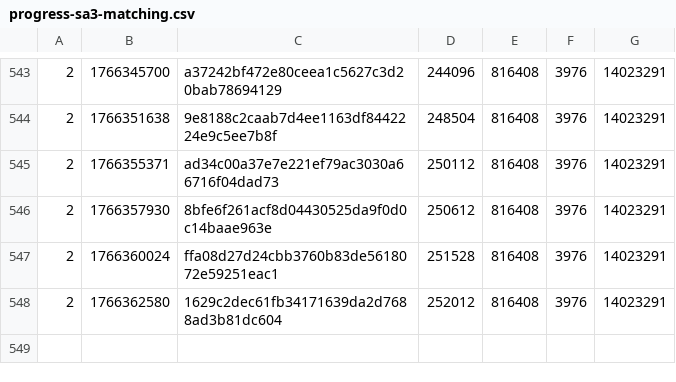
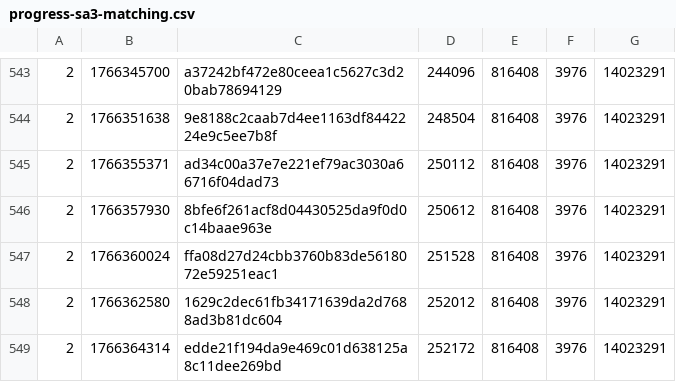
Before and after one commit to SAT-R/sa3, a CSV file: reports/progress-sa3-matching.csv, drawn as a sheet; only a part is shown, gaps mark what is left out.

Commit message:
Split PlayerUnk148 to a union, match Player_800FA1C

```diff
--- a/reports/progress-sa3-matching.csv
+++ b/reports/progress-sa3-matching.csv
@@ -548 +548,2 @@
 2,1766362580,1629c2dec61fb34171639da2d7688ad3b81dc604,252012,816408,3976,14023291
+2,1766364314,edde21f194da9e469c01d638125a8c11dee269bd,252172,816408,3976,14023291
```
Also changed, not shown: reports/progress-sa3-nonmatching.csv, 1 other file.
